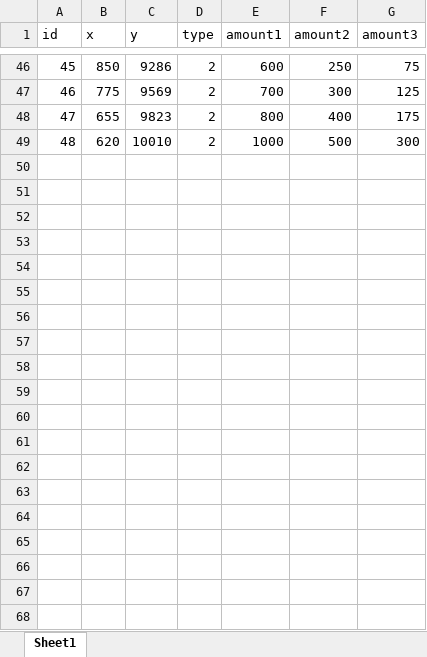
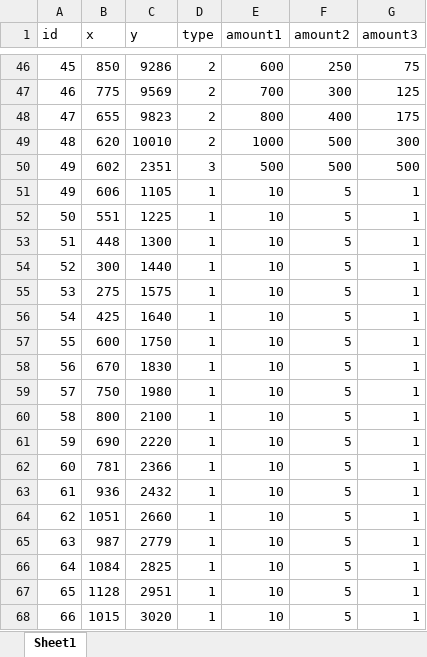
Before and after one commit to C0rruptFate/Rapid-P2, an Excel workbook: Treasure_coord_gold.xlsx, sheet Sheet1, drawn as a sheet; only a part is shown, gaps mark what is left out; values as stored, in another font and other column widths than the file's, no borders; the diff covers the shown part only; the diff names each change by its address in the sheet, - before the commit and + after, or states it on an @@ line.

Commit message:
updated coordinates
updated the coordinates for the fish and gold coin trails.

```diff
--- a/Treasure_coord_gold.xlsx (sheet Sheet1)
+++ b/Treasure_coord_gold.xlsx (sheet Sheet1)
+row 50: 49 | 602 | 2351 | 3 | 500 | 500 | 500
+row 51: 49 | 606 | 1105 | 1 | 10 | 5 | 1
+row 52: 50 | 551 | 1225 | 1 | 10 | 5 | 1
+row 53: 51 | 448 | 1300 | 1 | 10 | 5 | 1
+row 54: 52 | 300 | 1440 | 1 | 10 | 5 | 1
+row 55: 53 | 275 | 1575 | 1 | 10 | 5 | 1
+row 56: 54 | 425 | 1640 | 1 | 10 | 5 | 1
+row 57: 55 | 600 | 1750 | 1 | 10 | 5 | 1
+row 58: 56 | 670 | 1830 | 1 | 10 | 5 | 1
+row 59: 57 | 750 | 1980 | 1 | 10 | 5 | 1
+row 60: 58 | 800 | 2100 | 1 | 10 | 5 | 1
+row 61: 59 | 690 | 2220 | 1 | 10 | 5 | 1
+row 62: 60 | 781 | 2366 | 1 | 10 | 5 | 1
+row 63: 61 | 936 | 2432 | 1 | 10 | 5 | 1
+row 64: 62 | 1051 | 2660 | 1 | 10 | 5 | 1
+row 65: 63 | 987 | 2779 | 1 | 10 | 5 | 1
+row 66: 64 | 1084 | 2825 | 1 | 10 | 5 | 1
+row 67: 65 | 1128 | 2951 | 1 | 10 | 5 | 1
+row 68: 66 | 1015 | 3020 | 1 | 10 | 5 | 1
```
Also changed, not shown: 134 added rows and 20 edited cells elsewhere in this sheet, 1 other file.
